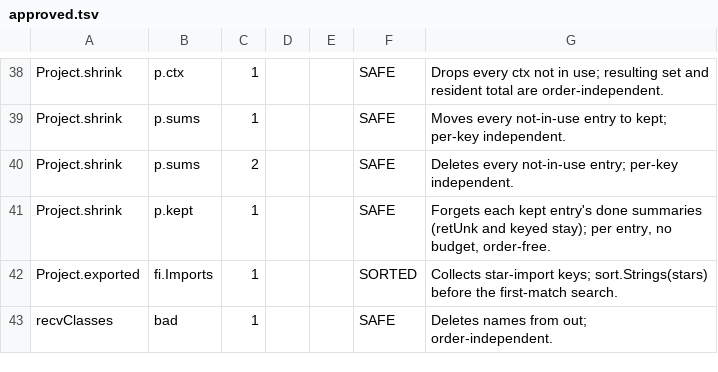
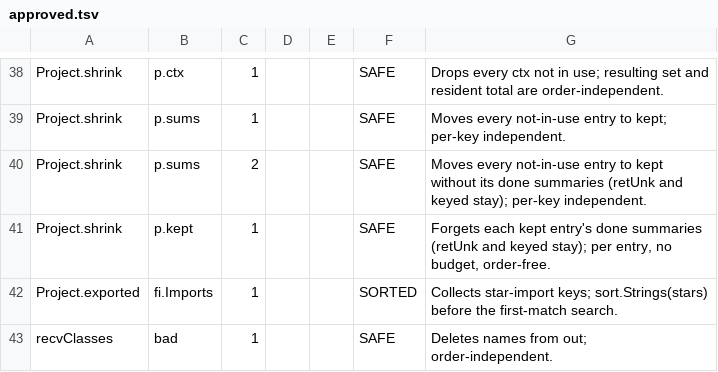
Before and after one commit to nt-neil/shentu, a TSV file: internal/devtools/maprange/approved.tsv, drawn as a sheet; only a part is shown, gaps mark what is left out.

Commit message:
maprange: say what shrink(true) now does with each summary entry

```diff
--- a/internal/devtools/maprange/approved.tsv
+++ b/internal/devtools/maprange/approved.tsv
@@ -39,3 +39,3 @@ Project.shrink	p.ctx	1			SAFE	Drops every ctx not in use; resulting set and resi
 Project.shrink	p.sums	1			SAFE	Moves every not-in-use entry to kept; per-key independent.
-Project.shrink	p.sums	2			SAFE	Deletes every not-in-use entry; per-key independent.
+Project.shrink	p.sums	2			SAFE	Moves every not-in-use entry to kept without its done summaries (retUnk and keyed stay); per-key independent.
 Project.shrink	p.kept	1			SAFE	Forgets each kept entry's done summaries (retUnk and keyed stay); per entry, no budget, order-free.
```
